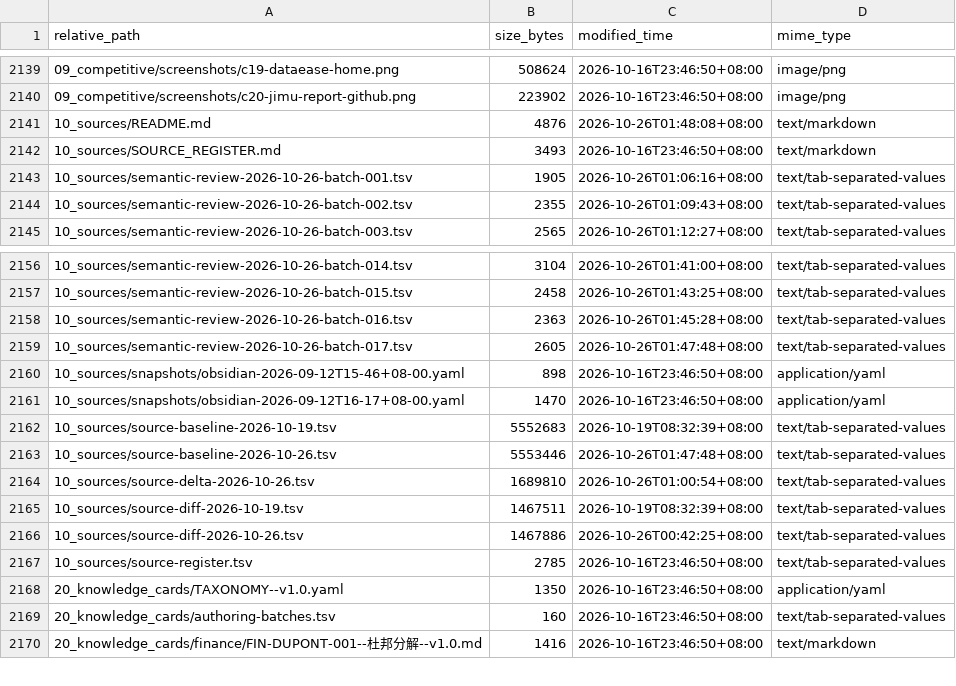
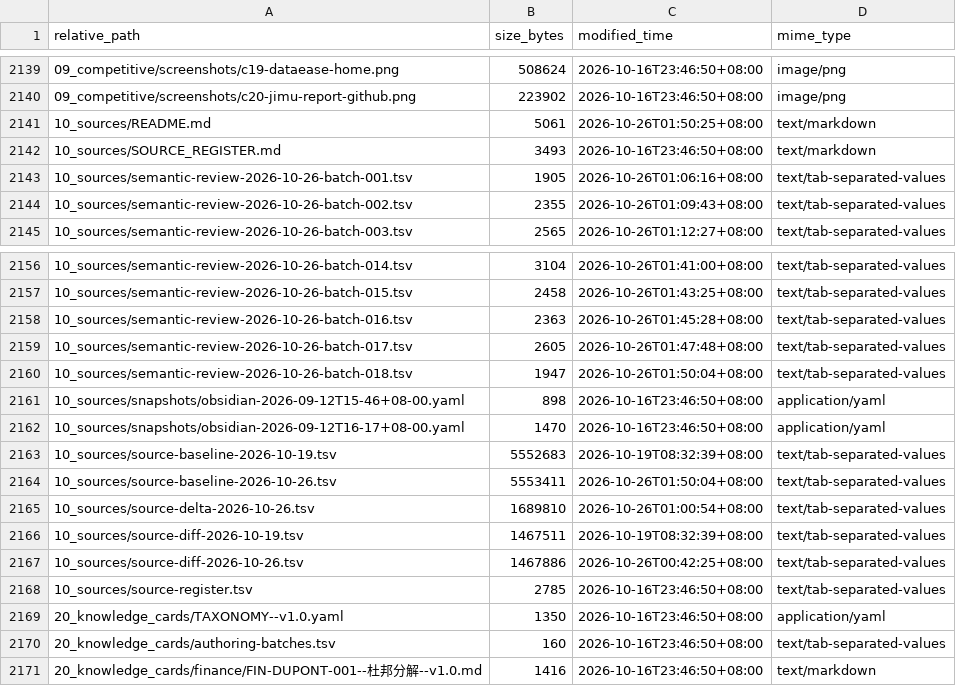
Before and after one commit to davyzhong/FLOW, a TSV file: docs/knowledge-base/99_manifest/inventory.tsv, drawn as a sheet; only a part is shown, gaps mark what is left out.

```diff
--- a/docs/knowledge-base/99_manifest/inventory.tsv
+++ b/docs/knowledge-base/99_manifest/inventory.tsv
@@ -2140,3 +2140,3 @@ relative_path	size_bytes	modified_time	mime_type
 09_competitive/screenshots/c20-jimu-report-github.png	223902	2026-10-16T23:46:50+08:00	image/png
-10_sources/README.md	4876	2026-10-26T01:48:08+08:00	text/markdown
+10_sources/README.md	5061	2026-10-26T01:50:25+08:00	text/markdown
 10_sources/SOURCE_REGISTER.md	3493	2026-10-16T23:46:50+08:00	text/markdown
@@ -2159,2 +2159,3 @@ relative_path	size_bytes	modified_time	mime_type
 10_sources/semantic-review-2026-10-26-batch-017.tsv	2605	2026-10-26T01:47:48+08:00	text/tab-separated-values
+10_sources/semantic-review-2026-10-26-batch-018.tsv	1947	2026-10-26T01:50:04+08:00	text/tab-separated-values
 10_sources/snapshots/obsidian-2026-09-12T15-46+08-00.yaml	898	2026-10-16T23:46:50+08:00	application/yaml
@@ -2162,3 +2163,3 @@ relative_path	size_bytes	modified_time	mime_type
 10_sources/source-baseline-2026-10-19.tsv	5552683	2026-10-19T08:32:39+08:00	text/tab-separated-values
-10_sources/source-baseline-2026-10-26.tsv	5553446	2026-10-26T01:47:48+08:00	text/tab-separated-values
+10_sources/source-baseline-2026-10-26.tsv	5553411	2026-10-26T01:50:04+08:00	text/tab-separated-values
 10_sources/source-delta-2026-10-26.tsv	1689810	2026-10-26T01:00:54+08:00	text/tab-separated-values
```
Also changed, not shown: 9 other files.
